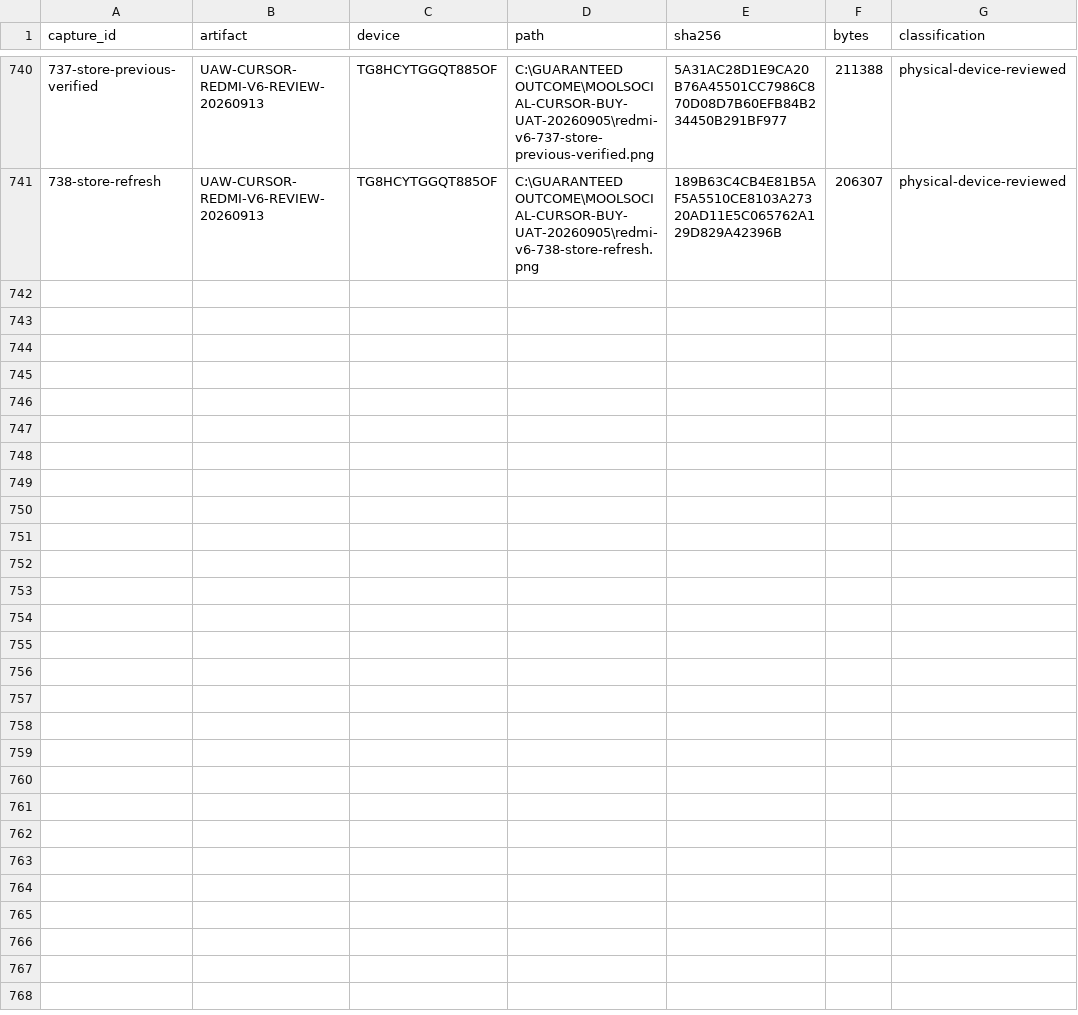
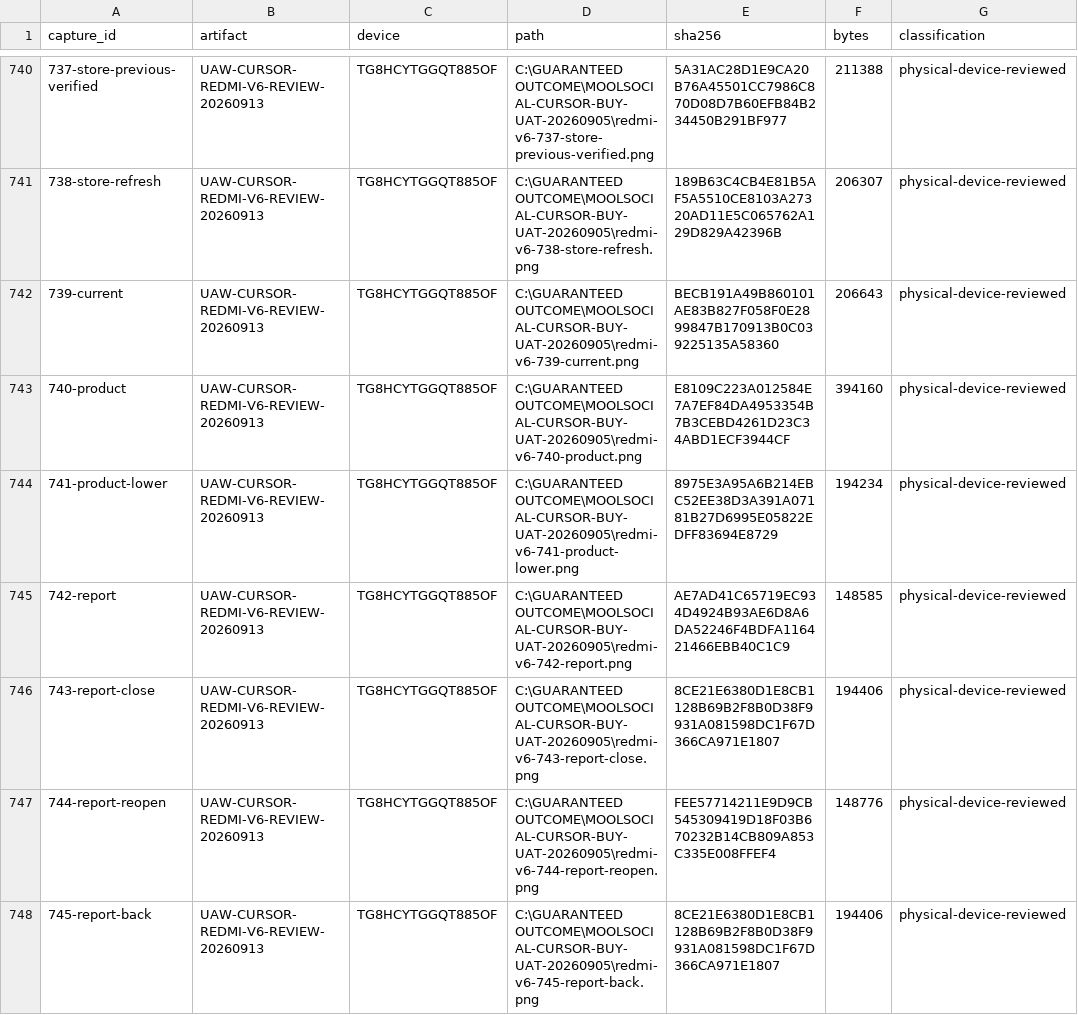
Before and after one commit to Supermanditech/MOOLSOCIAL-PRODUCTION, a CSV file: docs/quality/cursor-redmi-v6-audit-20260913/EVIDENCE.csv, drawn as a sheet; only a part is shown, gaps mark what is left out; the diff names each change by its address in the sheet, - before the commit and + after, or states it on an @@ line.

Commit message:
ui(redmi-v6-audit-20260913): record report dismissal device checks

```diff
--- a/docs/quality/cursor-redmi-v6-audit-20260913/EVIDENCE.csv
+++ b/docs/quality/cursor-redmi-v6-audit-20260913/EVIDENCE.csv
+row 742: 739-current | UAW-CURSOR-REDMI-V6-REVIEW-20260913 | TG8HCYTGGQT885OF | C:\GUARANTEED OUTCOME\MOOLSOCIAL-CURSOR-BUY-UAT-20260905\redmi-v6-739-current.png | BECB191A49B860101AE83B827F058F0E2899847B170913B0C039225135A58360 | 206643 | physical-device-reviewed
+row 743: 740-product | UAW-CURSOR-REDMI-V6-REVIEW-20260913 | TG8HCYTGGQT885OF | C:\GUARANTEED OUTCOME\MOOLSOCIAL-CURSOR-BUY-UAT-20260905\redmi-v6-740-product.png | E8109C223A012584E7A7EF84DA4953354B7B3CEBD4261D23C34ABD1ECF3944CF | 394160 | physical-device-reviewed
+row 744: 741-product-lower | UAW-CURSOR-REDMI-V6-REVIEW-20260913 | TG8HCYTGGQT885OF | C:\GUARANTEED OUTCOME\MOOLSOCIAL-CURSOR-BUY-UAT-20260905\redmi-v6-741-product-lower.png | 8975E3A95A6B214EBC52EE38D3A391A07181B27D6995E05822EDFF83694E8729 | 194234 | physical-device-reviewed
+row 745: 742-report | UAW-CURSOR-REDMI-V6-REVIEW-20260913 | TG8HCYTGGQT885OF | C:\GUARANTEED OUTCOME\MOOLSOCIAL-CURSOR-BUY-UAT-20260905\redmi-v6-742-report.png | AE7AD41C65719EC934D4924B93AE6D8A6DA52246F4BDFA116421466EBB40C1C9 | 148585 | physical-device-reviewed
+row 746: 743-report-close | UAW-CURSOR-REDMI-V6-REVIEW-20260913 | TG8HCYTGGQT885OF | C:\GUARANTEED OUTCOME\MOOLSOCIAL-CURSOR-BUY-UAT-20260905\redmi-v6-743-report-close.png | 8CE21E6380D1E8CB1128B69B2F8B0D38F9931A081598DC1F67D366CA971E1807 | 194406 | physical-device-reviewed
+row 747: 744-report-reopen | UAW-CURSOR-REDMI-V6-REVIEW-20260913 | TG8HCYTGGQT885OF | C:\GUARANTEED OUTCOME\MOOLSOCIAL-CURSOR-BUY-UAT-20260905\redmi-v6-744-report-reopen.png | FEE57714211E9D9CB545309419D18F03B670232B14CB809A853C335E008FFEF4 | 148776 | physical-device-reviewed
+row 748: 745-report-back | UAW-CURSOR-REDMI-V6-REVIEW-20260913 | TG8HCYTGGQT885OF | C:\GUARANTEED OUTCOME\MOOLSOCIAL-CURSOR-BUY-UAT-20260905\redmi-v6-745-report-back.png | 8CE21E6380D1E8CB1128B69B2F8B0D38F9931A081598DC1F67D366CA971E1807 | 194406 | physical-device-reviewed
```
Also changed, not shown: docs/quality/cursor-redmi-v6-audit-20260913/JOURNEYS.csv, 2 other files.
